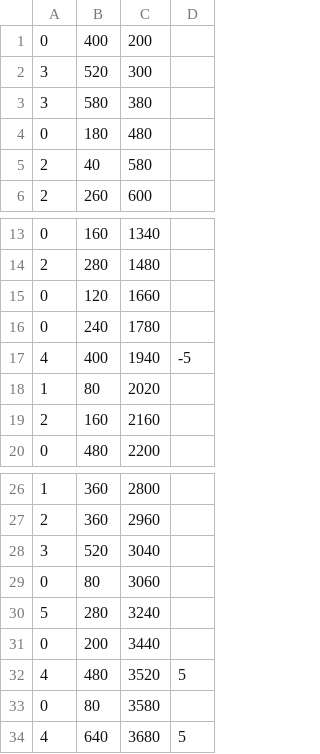
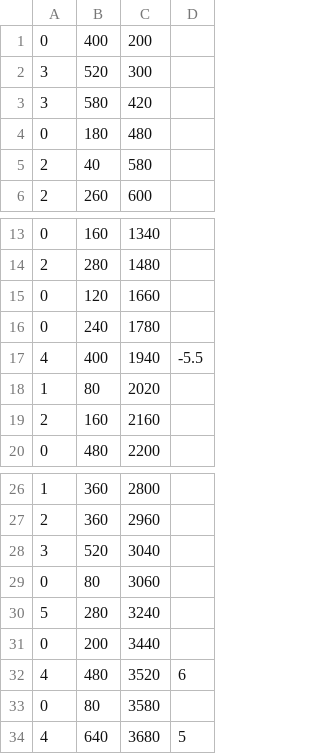
Before and after one commit to SueiWenChen/IntroToCSFinalProject, a CSV file: data.csv, drawn as a sheet; only a part is shown, gaps mark what is left out.

```diff
--- a/data.csv
+++ b/data.csv
@@ -2,3 +2,3 @@
 3,520,300,
-3,580,380,
+3,580,420,
 0,180,480,
@@ -16,3 +16,3 @@
 0,240,1780,
-4,400,1940,-5
+4,400,1940,-5.5
 1,80,2020,
@@ -31,3 +31,3 @@
 0,200,3440,
-4,480,3520,5
+4,480,3520,6
 0,80,3580,
```
Also changed, not shown: 2 other files.
